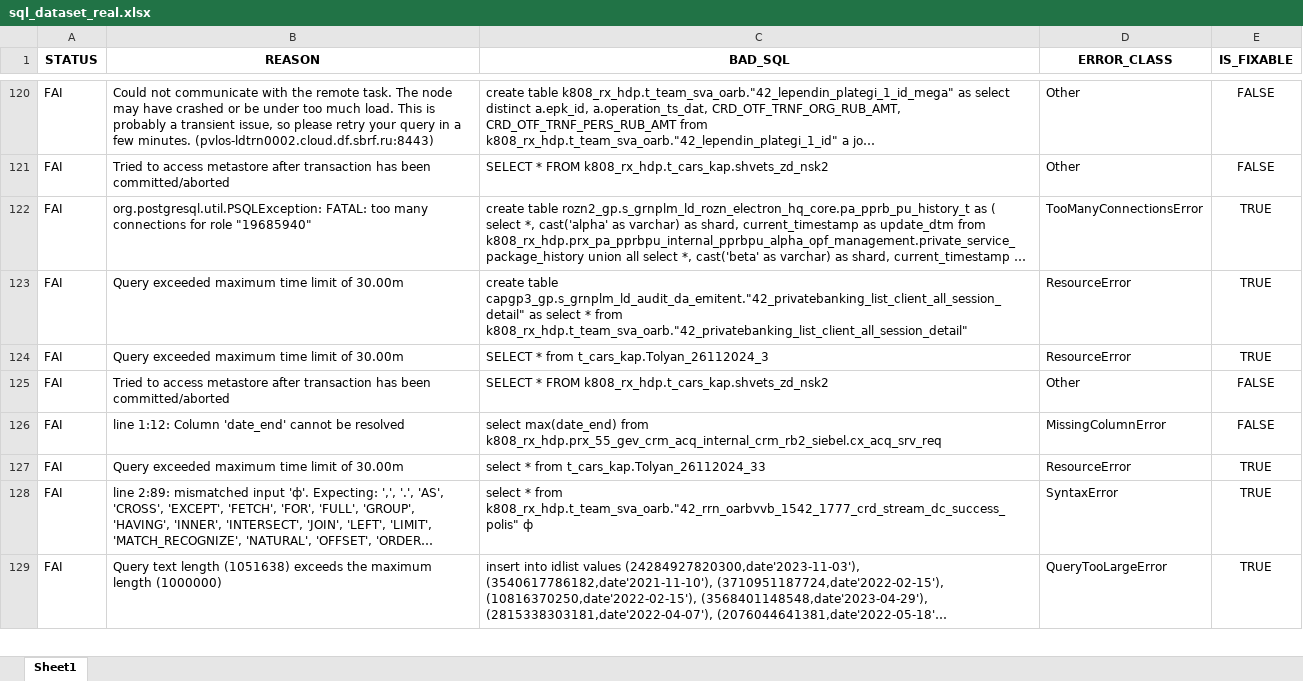
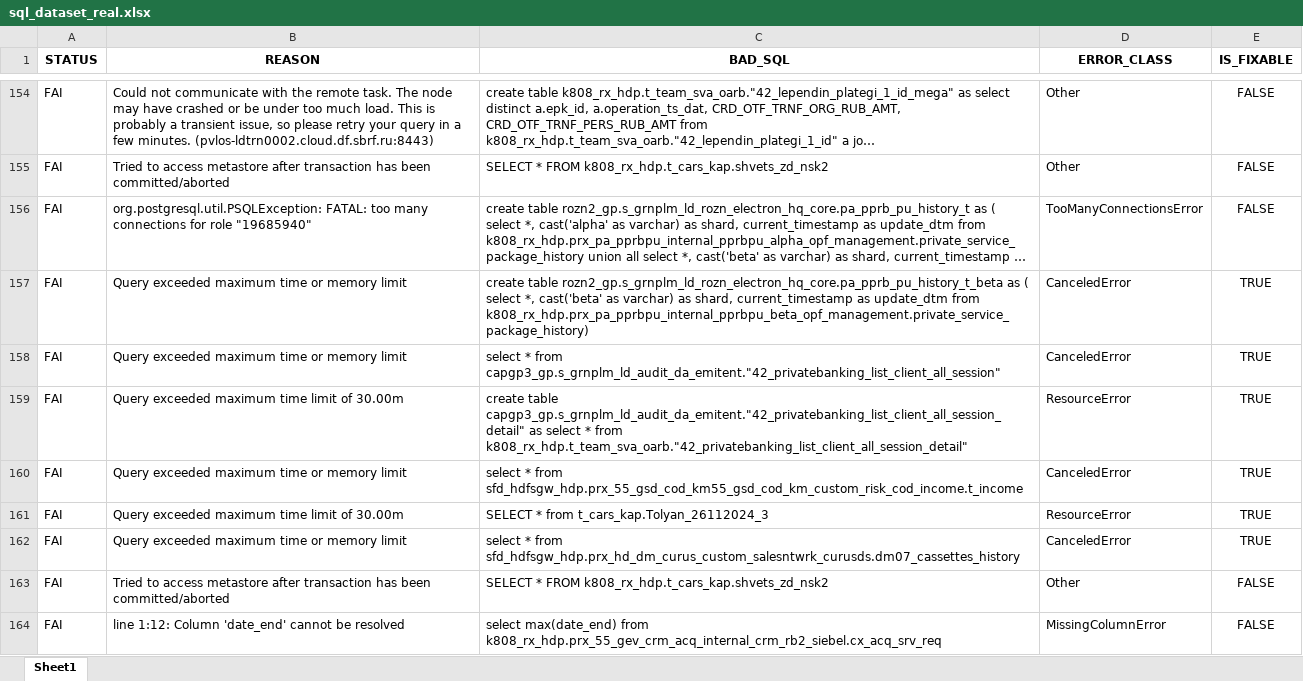
Before and after one commit to mackchay/toxicity_query_bot, an Excel workbook: sql_dataset_real.xlsx, sheet Sheet1, drawn as a sheet; only a part is shown, gaps mark what is left out; the shorter side is filled out with more unchanged rows; long unchanged cells end in …; values as stored, in another font and other column widths than the file's, no borders; addresses are those after the commit; the diff covers the shown part only; the diff names each change by its address in the sheet, - before the commit and + after, or states it on an @@ line.

```diff
--- a/sql_dataset_real.xlsx (sheet Sheet1)
+++ b/sql_dataset_real.xlsx (sheet Sheet1)
-E156 (IS_FIXABLE): TRUE
+E156 (IS_FIXABLE): FALSE
+row 157: FAI | Query exceeded maximum time or memory limit | create table rozn2_gp.s_grnplm_ld_rozn_electron_hq_core.pa_pprb_pu_history_t_beta as ( select *, cast('beta' as varchar) as shard, current_timestamp as update_dtm from k808_rx_hdp.prx_pa_pprbpu_internal_pprbpu_beta_opf_management.private_service_package_history) | CanceledError | TRUE
+row 158: FAI | Query exceeded maximum time or memory limit | select * from capgp3_gp.s_grnplm_ld_audit_da_emitent."42_privatebanking_list_client_all_session" | CanceledError | TRUE
+row 160: FAI | Query exceeded maximum time or memory limit | select * from sfd_hdfsgw_hdp.prx_55_gsd_cod_km55_gsd_cod_km_custom_risk_cod_income.t_income | CanceledError | TRUE
+row 162: FAI | Query exceeded maximum time or memory limit | select * from sfd_hdfsgw_hdp.prx_hd_dm_curus_custom_salesntwrk_curusds.dm07_cassettes_history | CanceledError | TRUE
```
Also changed, not shown: 67 added rows and 7 edited cells elsewhere in this sheet, sql_dataset_train.xlsx, 2 other files.
